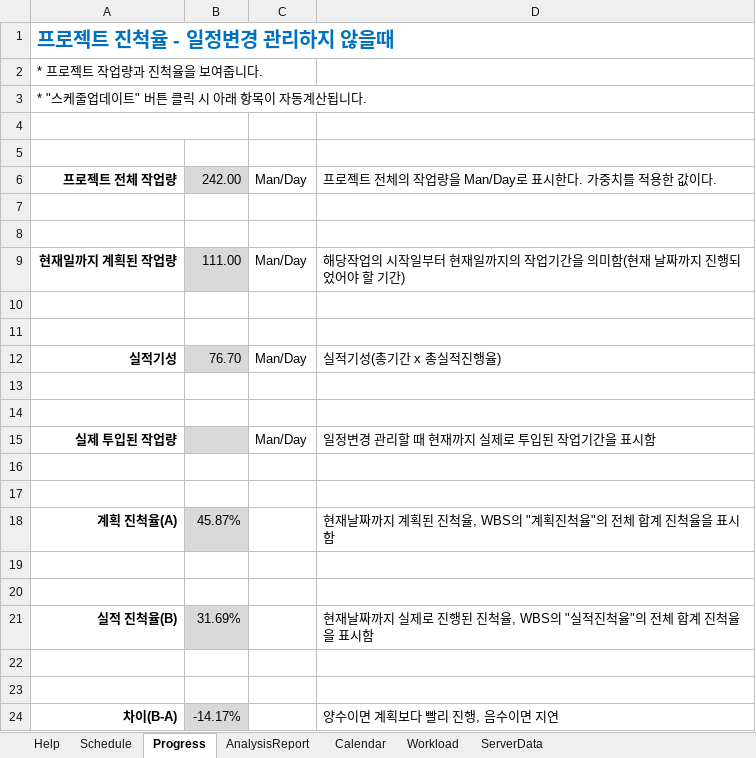
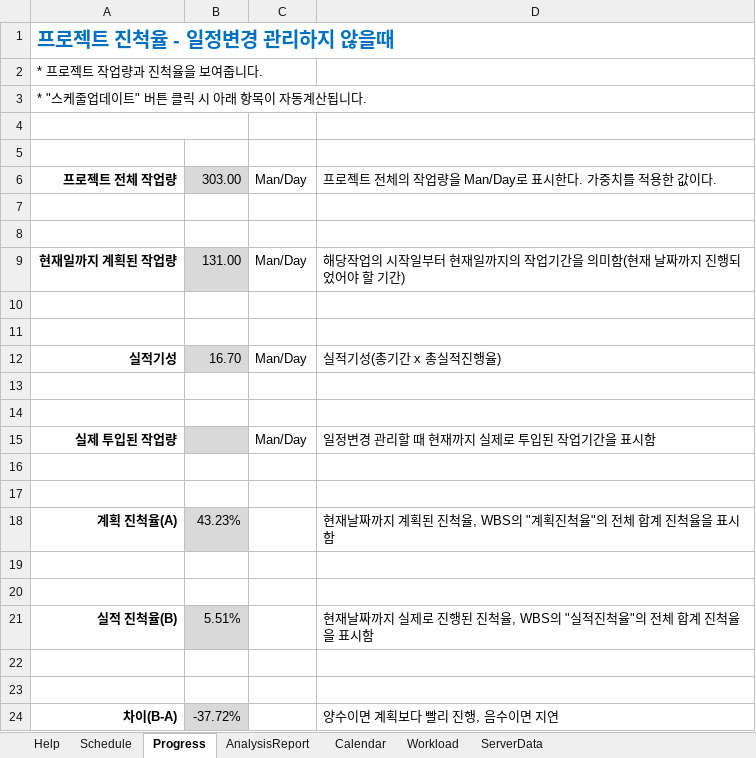
Before and after one commit to Ukjang/Mulcam_SEMI_PJT, an Excel workbook: XLGantt_v4.7.0_20210530_Release_KOR.xlsm, sheet Progress, drawn as a sheet; values as stored, in another font and other column widths than the file's, no borders; conditional formats not drawn; the diff names each change by its address in the sheet, - before the commit and + after, or states it on an @@ line.

```diff
--- a/XLGantt_v4.7.0_20210530_Release_KOR.xlsm (sheet Progress)
+++ b/XLGantt_v4.7.0_20210530_Release_KOR.xlsm (sheet Progress)
-B6: 242.00
+B6: 303.00
-B9: 111.00
+B9: 131.00
-B12: 76.70
+B12: 16.70
-B18: 45.87%
+B18: 43.23%
-B21: 31.69%
+B21: 5.51%
-B24: -14.17%
+B24: -37.72%
```
Also changed, not shown: sheet Schedule, formulas that keep their value, hidden cells, charts or pictures.
